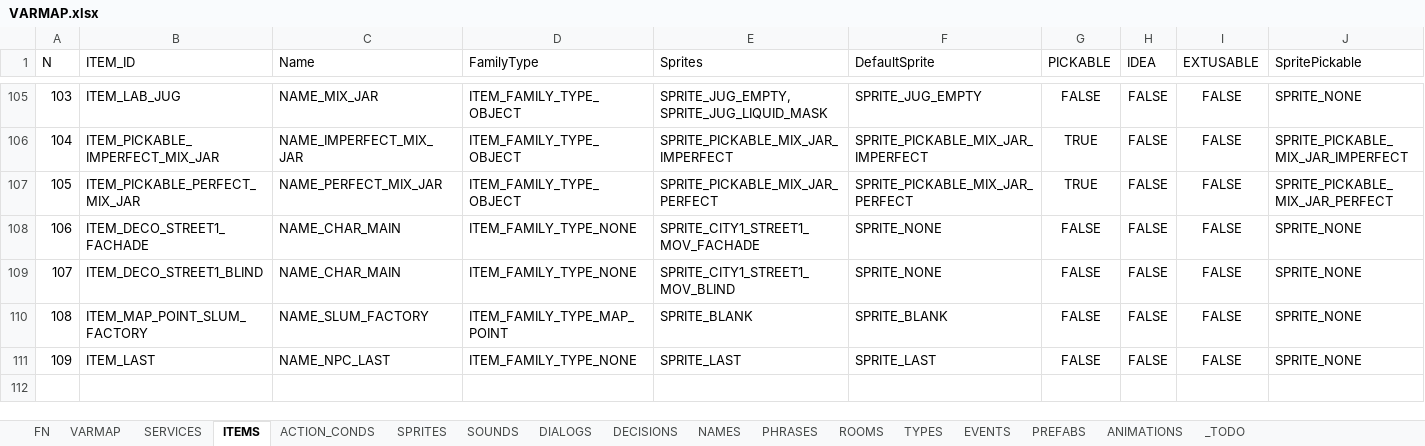
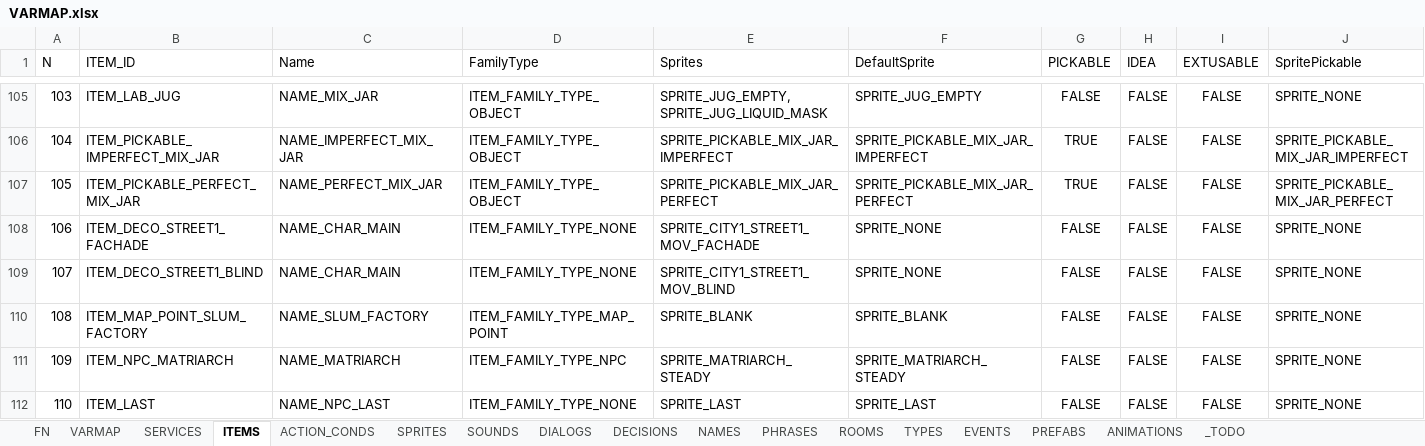
Before and after one commit to ivor4/Goblins3_AnotherQuest, an Excel workbook: VARMAP_Generator/VARMAP.xlsx, sheet ITEMS, drawn as a sheet; only a part is shown, gaps mark what is left out; values as stored, in another font and other column widths than the file's, no borders; charts and pictures and table styles not drawn; addresses are those after the commit; rows hold the shown columns only; the diff names each change by its address in the sheet, - before the commit and + after, or states it on an @@ line.

Commit message:
Adding Matriarch

```diff
--- a/VARMAP_Generator/VARMAP.xlsx (sheet ITEMS)
+++ b/VARMAP_Generator/VARMAP.xlsx (sheet ITEMS)
+row 111: 109 | ITEM_NPC_MATRIARCH | NAME_MATRIARCH | ITEM_FAMILY_TYPE_NPC | SPRITE_MATRIARCH_STEADY | SPRITE_MATRIARCH_STEADY | FALSE | FALSE | FALSE | SPRITE_NONE
@@ column A (N) renumbered from row 112 down @@
```
Also changed, not shown: sheet NAMES, sheet SPRITES, sheet ROOMS, 24 other files.
